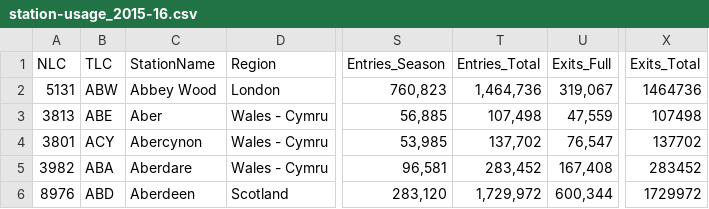
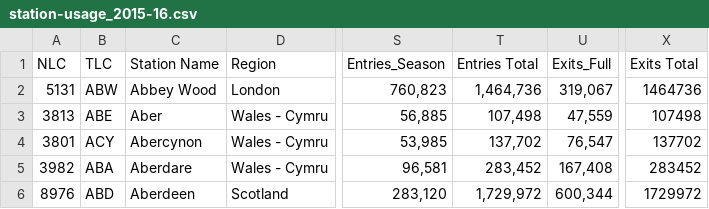
Before and after one commit to GuitarPro6/5630Project, a CSV file: tubedata/station-usage_2015-16.csv, drawn as a sheet; only a part is shown, gaps mark what is left out; the diff names each change by its address in the sheet, - before the commit and + after, or states it on an @@ line.

```diff
--- a/tubedata/station-usage_2015-16.csv
+++ b/tubedata/station-usage_2015-16.csv
-C1: StationName
+C1: Station Name
-T1: Entries_Total
+T1: Entries Total
-X1: Exits_Total
+X1: Exits Total
```
Also changed, not shown: tubedata/station-usage_2008-09.csv, tubedata/station-usage_2009-10.csv, 8 other files.
